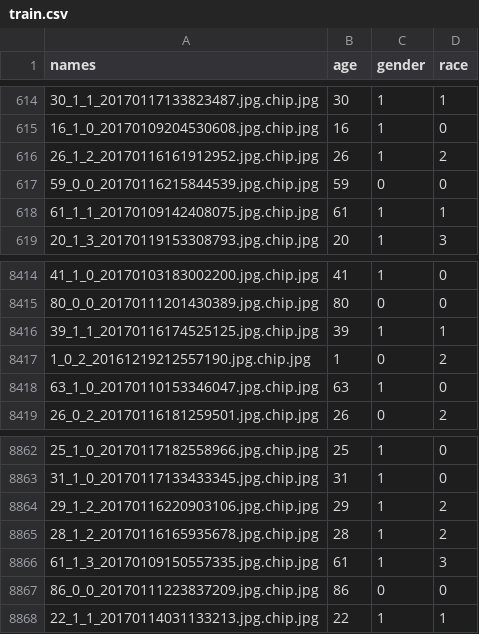
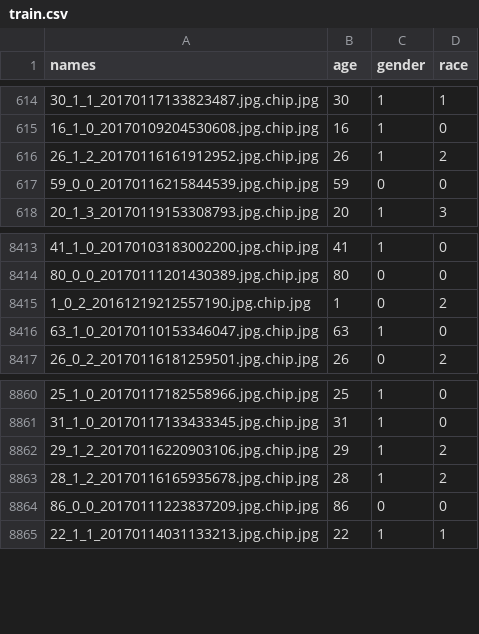
Before and after one commit to samuelagyemang2012/Customer_Profiling, a CSV file: data/train.csv, drawn as a sheet; only a part is shown, gaps mark what is left out; the diff names each change by its address in the sheet, - before the commit and + after, or states it on an @@ line.

```diff
--- a/data/train.csv
+++ b/data/train.csv
-row 618: 61_1_1_20170109142408075.jpg.chip.jpg | 61 | 1 | 1
-row 8416: 39_1_1_20170116174525125.jpg.chip.jpg | 39 | 1 | 1
-row 8866: 61_1_3_20170109150557335.jpg.chip.jpg | 61 | 1 | 3
```
Also changed, not shown: 3 other files.
